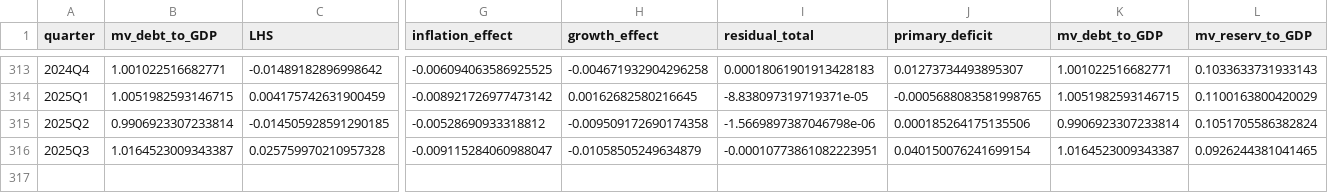
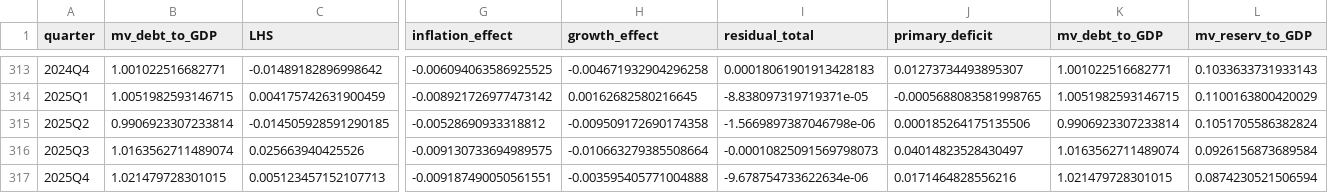
Before and after one commit to joe-anderson-econ/debt-visualization, a CSV file: output_budget_decomposition.csv, drawn as a sheet; only a part is shown, gaps mark what is left out; rows hold the shown columns only; the diff covers the shown part only; the diff names each change by its address in the sheet, - before the commit and + after, or states it on an @@ line.

Commit message:
Add files via upload

```diff
--- a/output_budget_decomposition.csv
+++ b/output_budget_decomposition.csv
-B316 (mv_debt_to_GDP): 1.0164523009343387
+B316 (mv_debt_to_GDP): 1.0163562711489074
-C316 (LHS): 0.025759970210957328
+C316 (LHS): 0.025663940425526
-G316 (inflation_effect): -0.009115284060988047
+G316 (inflation_effect): -0.009130733694989575
-H316 (growth_effect): -0.01058505249634879
+H316 (growth_effect): -0.010663279385508664
-I316 (residual_total): -0.00010773861082223951
+I316 (residual_total): -0.00010825091569798073
-J316 (primary_deficit): 0.040150076241699154
+J316 (primary_deficit): 0.04014823528430497
-K316 (mv_debt_to_GDP): 1.0164523009343387
+K316 (mv_debt_to_GDP): 1.0163562711489074
-L316 (mv_reserv_to_GDP): 0.0926244381041465
+L316 (mv_reserv_to_GDP): 0.0926156873689584
+row 317: 2025Q4 | 1.021479728301015 | 0.005123457152107713 | -0.009187490050561551 | -0.003595405771004888 | -9.678754733622634e-06 | 0.0171464828556216 | 1.021479728301015 | 0.0874230521506594
```
Also changed, not shown: 2 edited cells elsewhere in this file.
